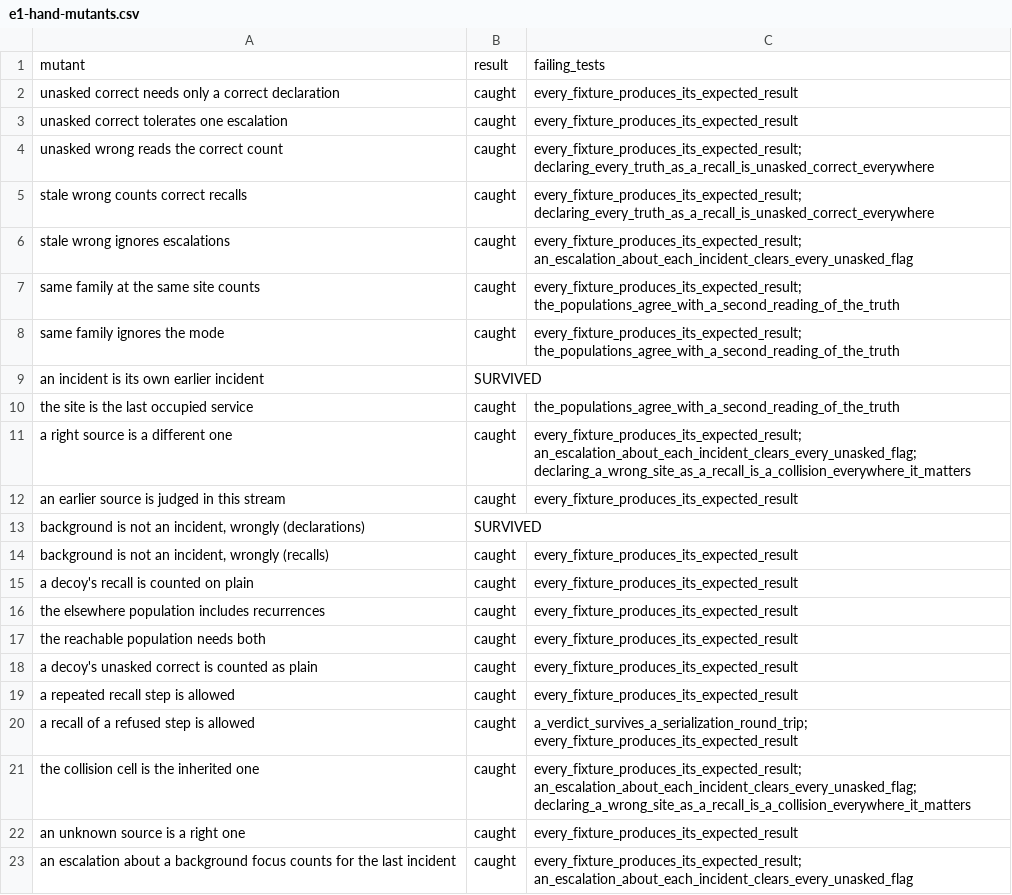
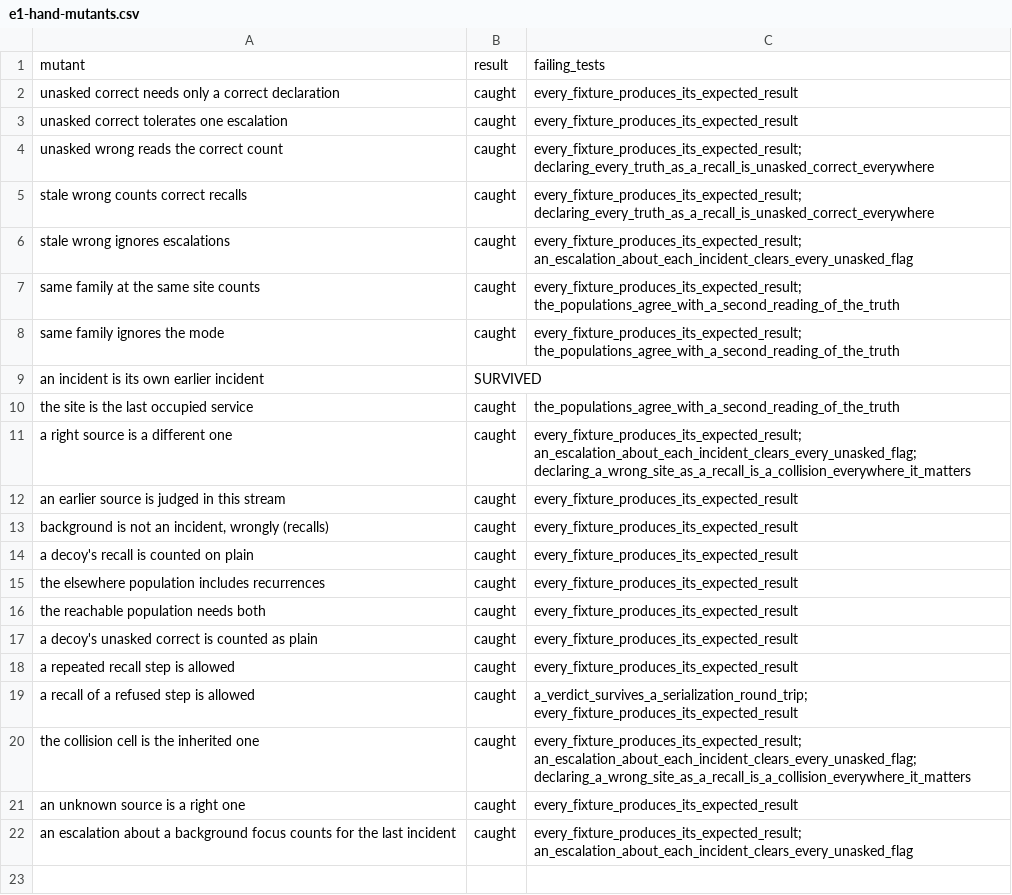
Before and after one commit to kmosoti/gordian, a CSV file: experiments/exploration/e1-hand-mutants.csv, drawn as a sheet; the diff names each change by its address in the sheet, - before the commit and + after, or states it on an @@ line.

```diff
--- a/experiments/exploration/e1-hand-mutants.csv
+++ b/experiments/exploration/e1-hand-mutants.csv
-row 13: background is not an incident, wrongly (declarations) | SURVIVED
```
